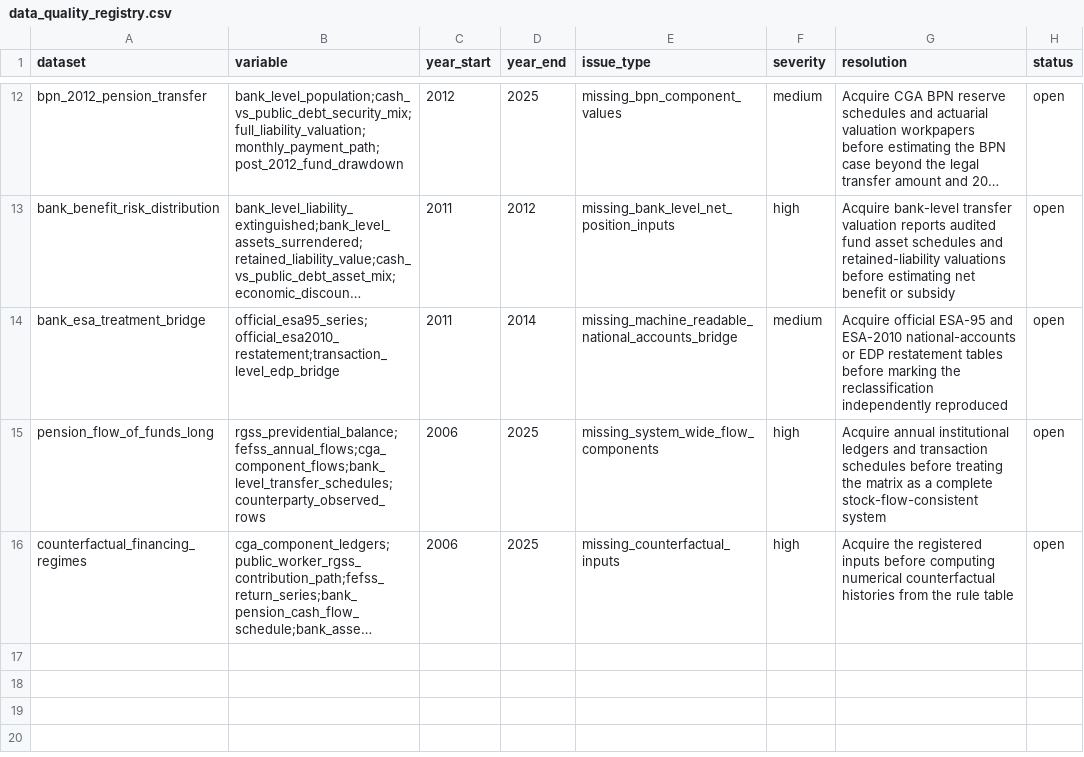
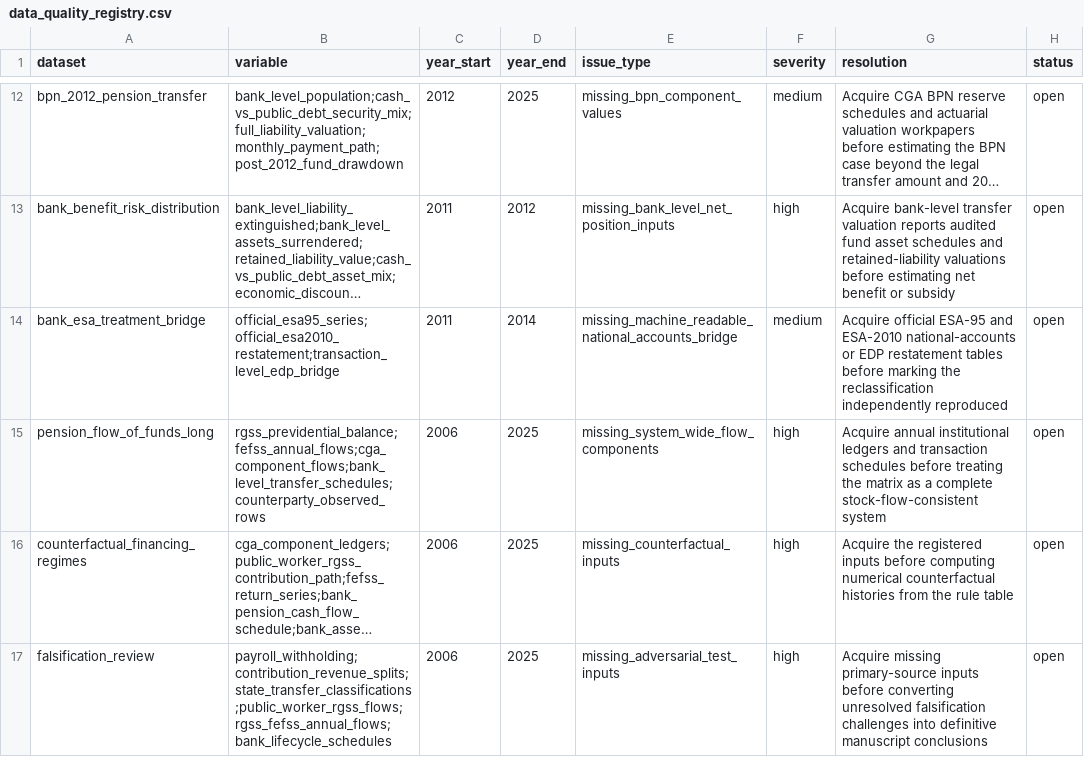
Before and after one commit to DiogoRibeiro7/portugal-public-pension-financing, a CSV file: evidence/data_quality_registry.csv, drawn as a sheet; only a part is shown, gaps mark what is left out; long unchanged cells end in …; the diff names each change by its address in the sheet, - before the commit and + after, or states it on an @@ line.

Commit message:
Add falsification review

```diff
--- a/evidence/data_quality_registry.csv
+++ b/evidence/data_quality_registry.csv
+row 17: falsification_review | payroll_withholding;contribution_revenue_splits;state_transfer_classifications;public_worker_rgss_flows;rgss_fefss_annual_flows;bank_lifecycle_schedules | 2006 | 2025 | missing_adversarial_test_inputs | high | Acquire missing primary-source inputs before converting unresolved falsification challenges into definitive manuscript conclusions | open
```
Also changed, not shown: evidence/execution_registry.csv, 6 other files.
